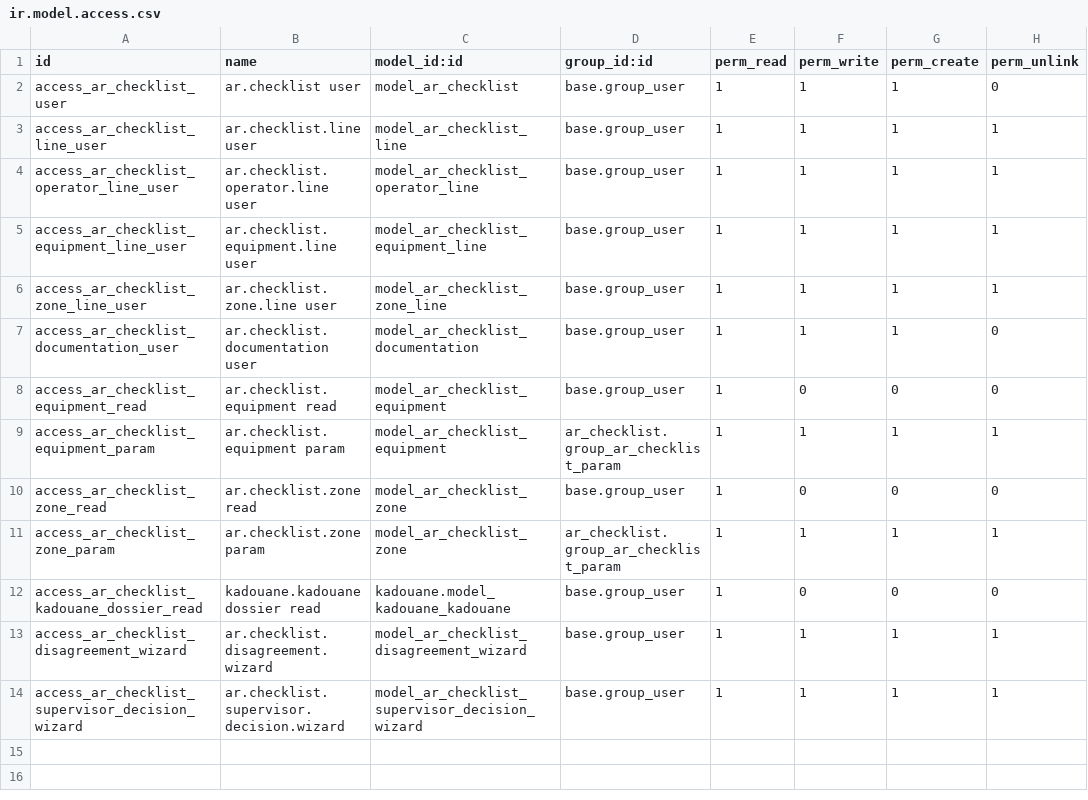
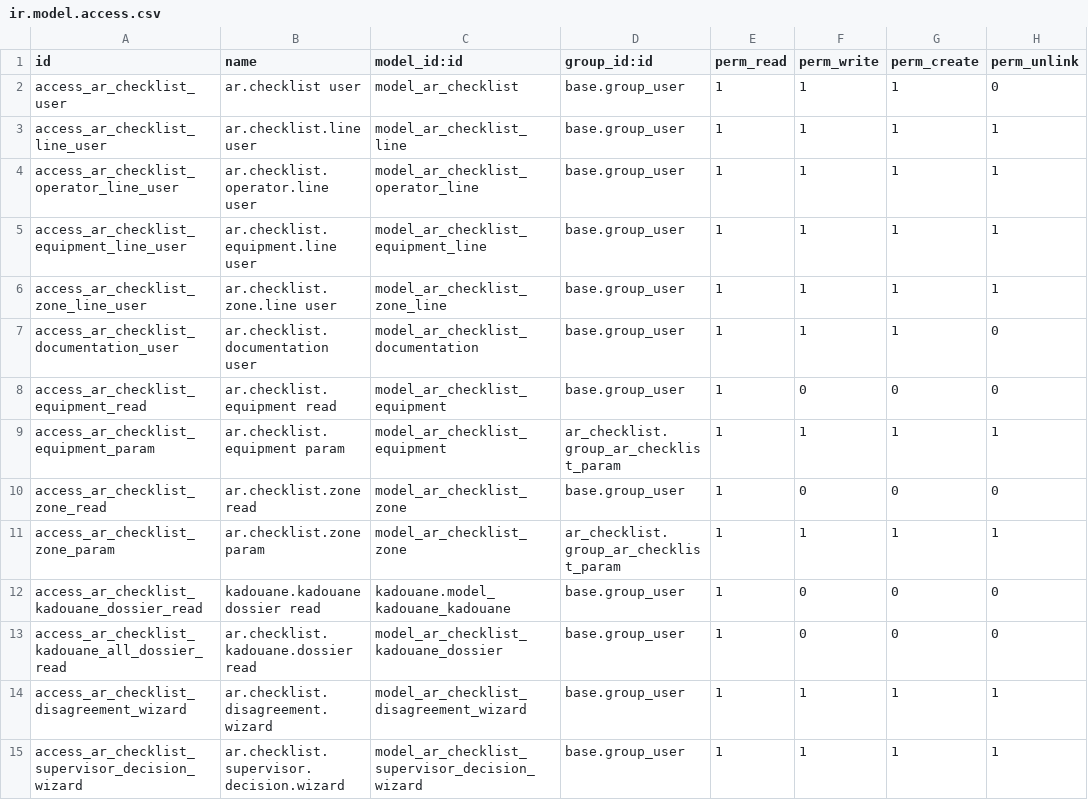
Before and after one commit to Ilyasselkh/ar_checklist, a CSV file: security/ir.model.access.csv, drawn as a sheet.

Commit message:
Update checklist dossier workflow

```diff
--- a/security/ir.model.access.csv
+++ b/security/ir.model.access.csv
@@ -12,2 +12,3 @@ access_ar_checklist_zone_param,ar.checklist.zone param,model_ar_checklist_zone,a
 access_ar_checklist_kadouane_dossier_read,kadouane.kadouane dossier read,kadouane.model_kadouane_kadouane,base.group_user,1,0,0,0
+access_ar_checklist_kadouane_all_dossier_read,ar.checklist.kadouane.dossier read,model_ar_checklist_kadouane_dossier,base.group_user,1,0,0,0
 access_ar_checklist_disagreement_wizard,ar.checklist.disagreement.wizard,model_ar_checklist_disagreement_wizard,base.group_user,1,1,1,1
```
Also changed, not shown: 6 other files.
